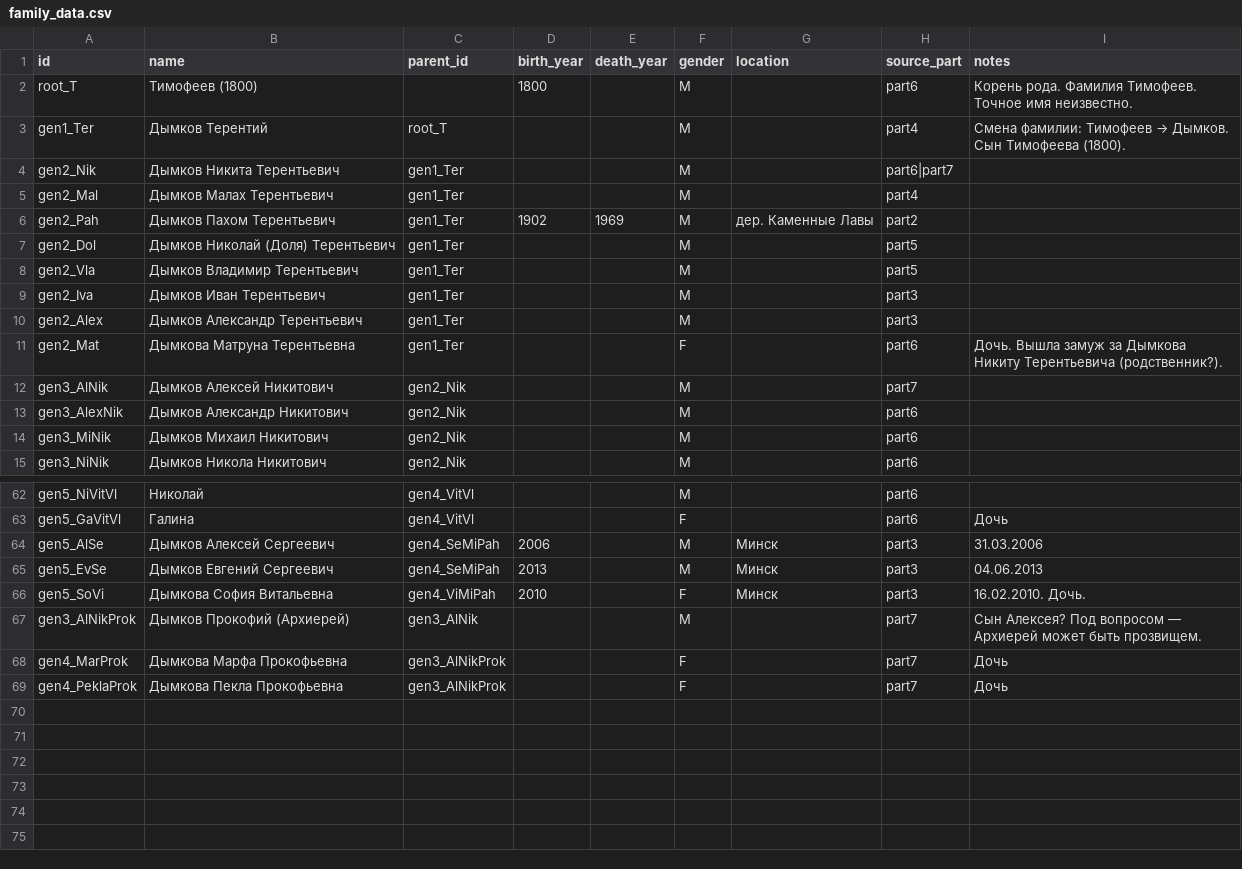
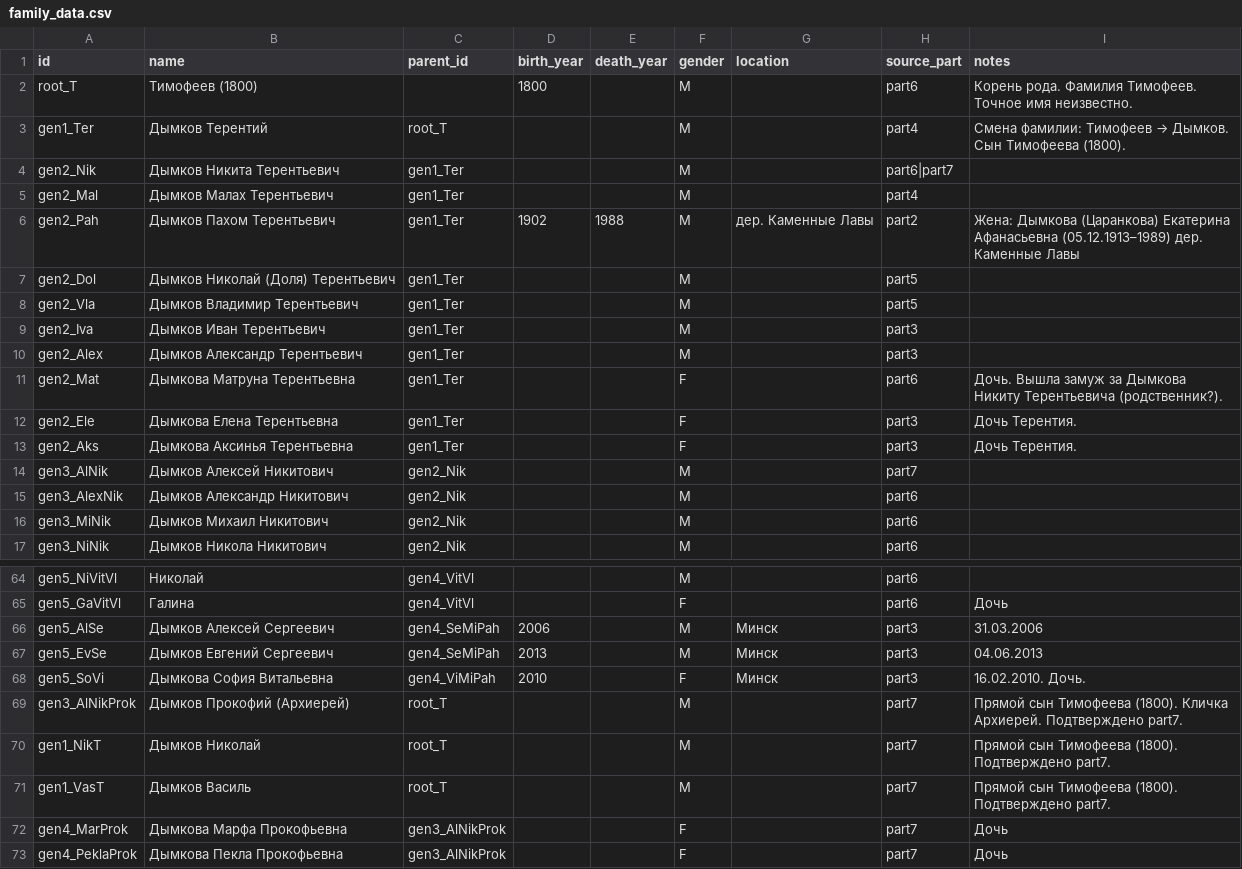
Before and after one commit to mtbcarsd/family-tree, a CSV file: output/family_data.csv, drawn as a sheet; only a part is shown, gaps mark what is left out.

```diff
--- a/output/family_data.csv
+++ b/output/family_data.csv
@@ -5,3 +5,3 @@ gen2_Nik,Дымков Никита Терентьевич,gen1_Ter,,,M,,part6|pa
 gen2_Mal,Дымков Малах Терентьевич,gen1_Ter,,,M,,part4,
-gen2_Pah,Дымков Пахом Терентьевич,gen1_Ter,1902,1969,M,дер. Каменные Лавы,part2,
+gen2_Pah,Дымков Пахом Терентьевич,gen1_Ter,1902,1988,M,дер. Каменные Лавы,part2,Жена: Дымкова (Царанкова) Екатерина Афанасьевна (05.12.1913–1989) дер. Каменные Лавы
 gen2_Dol,Дымков Николай (Доля) Терентьевич,gen1_Ter,,,M,,part5,
@@ -11,2 +11,4 @@ gen2_Alex,Дымков Александр Терентьевич,gen1_Ter,,,M,,p
 gen2_Mat,Дымкова Матруна Терентьевна,gen1_Ter,,,F,,part6,Дочь. Вышла замуж за Дымкова Никиту Терентьевича (родственник?).
+gen2_Ele,Дымкова Елена Терентьевна,gen1_Ter,,,F,,part3,Дочь Терентия.
+gen2_Aks,Дымкова Аксинья Терентьевна,gen1_Ter,,,F,,part3,Дочь Терентия.
 gen3_AlNik,Дымков Алексей Никитович,gen2_Nik,,,M,,part7,
@@ -66,3 +68,5 @@ gen5_EvSe,Дымков Евгений Сергеевич,gen4_SeMiPah,2013,,M,М
 gen5_SoVi,Дымкова София Витальевна,gen4_ViMiPah,2010,,F,Минск,part3,16.02.2010. Дочь.
-gen3_AlNikProk,Дымков Прокофий (Архиерей),gen3_AlNik,,,M,,part7,Сын Алексея? Под вопросом — Архиерей может быть прозвищем.
+gen3_AlNikProk,Дымков Прокофий (Архиерей),root_T,,,M,,part7,Прямой сын Тимофеева (1800). Кличка Архиерей. Подтверждено part7.
+gen1_NikT,Дымков Николай,root_T,,,M,,part7,Прямой сын Тимофеева (1800). Подтверждено part7.
+gen1_VasT,Дымков Василь,root_T,,,M,,part7,Прямой сын Тимофеева (1800). Подтверждено part7.
 gen4_MarProk,Дымкова Марфа Прокофьевна,gen3_AlNikProk,,,F,,part7,Дочь
```
Also changed, not shown: 3 other files.
